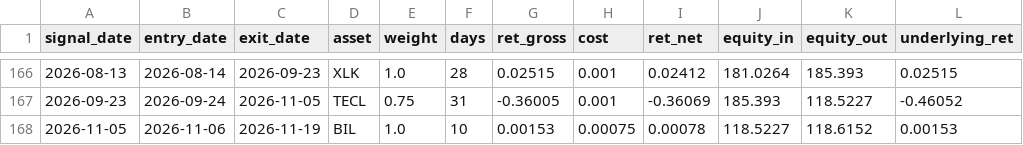
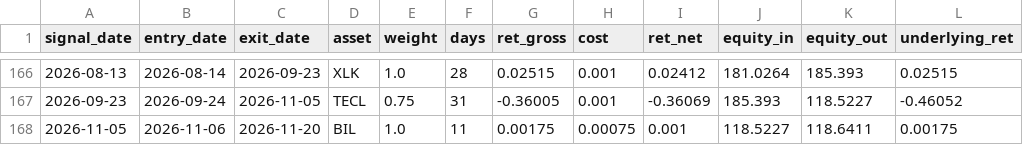
Before and after one commit to dampiermike/TECL_XLK_BIL_timing, a CSV file: results/trades.csv, drawn as a sheet; only a part is shown, gaps mark what is left out; the diff names each change by its address in the sheet, - before the commit and + after, or states it on an @@ line.

```diff
--- a/results/trades.csv
+++ b/results/trades.csv
-C168 (exit_date): 2026-11-19
+C168 (exit_date): 2026-11-20
-F168 (days): 10
+F168 (days): 11
-G168 (ret_gross): 0.00153
+G168 (ret_gross): 0.00175
-I168 (ret_net): 0.00078
+I168 (ret_net): 0.001
-K168 (equity_out): 118.6152
+K168 (equity_out): 118.6411
-L168 (underlying_ret): 0.00153
+L168 (underlying_ret): 0.00175
```
Also changed, not shown: results/equity_curve.csv, 11 other files.
